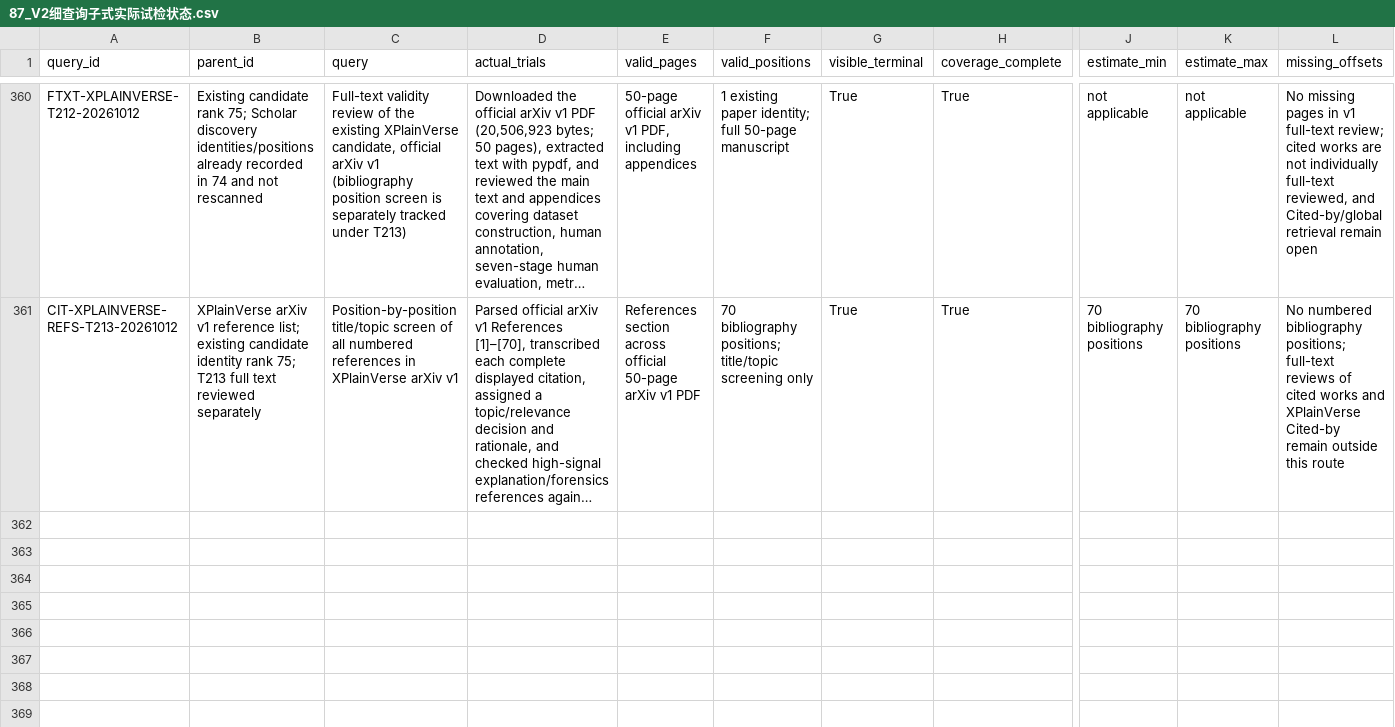
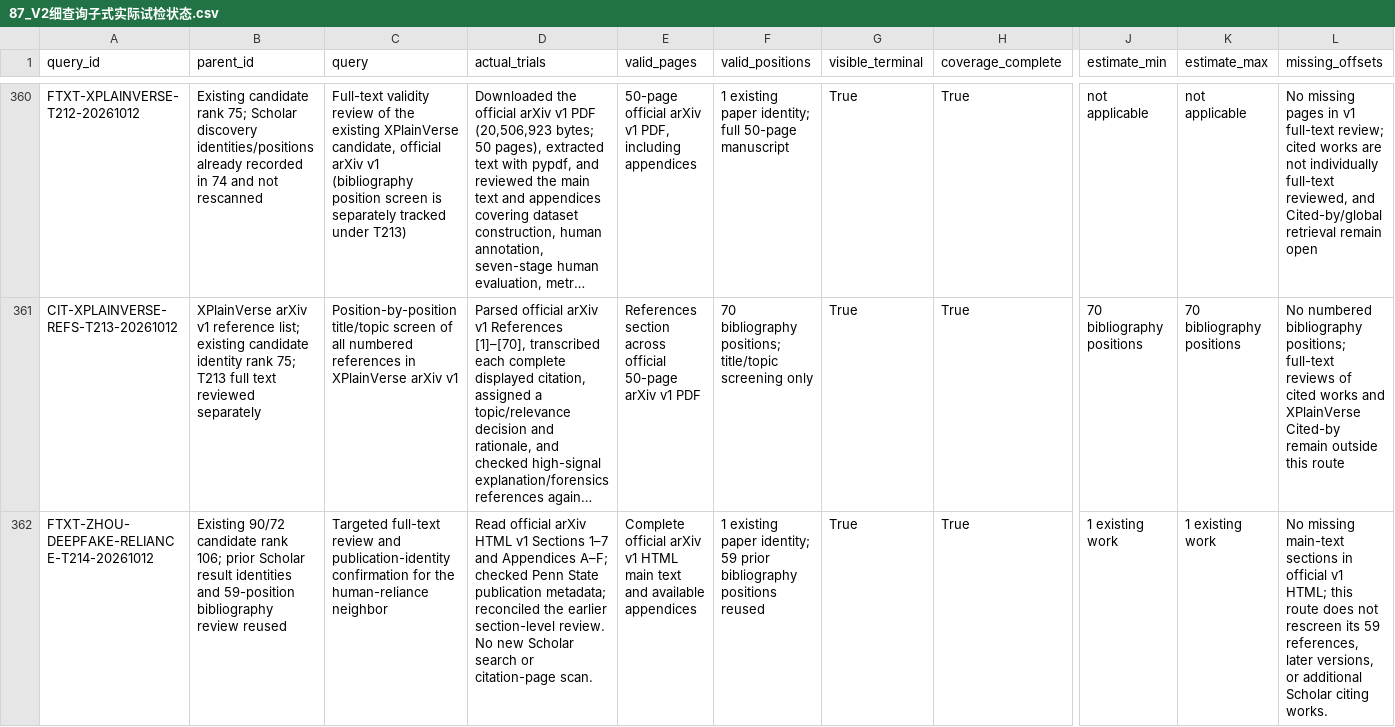
Before and after one commit to brodyZhao/my-research-project, a CSV file: outputs/图像鉴伪解释可靠性_重检_2026-10-05/87_V2细查询子式实际试检状态.csv, drawn as a sheet; only a part is shown, gaps mark what is left out; long unchanged cells end in …; rows hold the shown columns only; the diff names each change by its address in the sheet, - before the commit and + after, or states it on an @@ line.

```diff
--- a/outputs/图像鉴伪解释可靠性_重检_2026-10-05/87_V2细查询子式实际试检状态.csv
+++ b/outputs/图像鉴伪解释可靠性_重检_2026-10-05/87_V2细查询子式实际试检状态.csv
+row 362: FTXT-ZHOU-DEEPFAKE-RELIANCE-T214-20261012 | Existing 90/72 candidate rank 106; prior Scholar result identities and 59-position bibliography review reused | Targeted full-text review and publication-identity confirmation for the human-reliance neighbor | Read official arXiv HTML v1 Sections 1–7 and Appendices A–F; checked Penn State publication metadata; reconciled the earlier section-level review. No new Scholar search or citation-page scan. | Complete official arXiv v1 HTML main text and available appendices | 1 existing paper identity; 59 prior bibliography positions reused | True | True | 1 existing work | 1 existing work | No missing main-text sections in official v1 HTML; this route does not rescreen its 59 references, later versions, or additional Scholar citing works.
```
Also changed, not shown: outputs/图像鉴伪解释可靠性_重检_2026-10-05/112_本次阶段包_SHA256清单.csv, outputs/图像鉴伪解释可靠性_重检_2026-10-05/172_强相关核心及邻接论文原文解释可靠性效度核读.csv, 6 other files.
